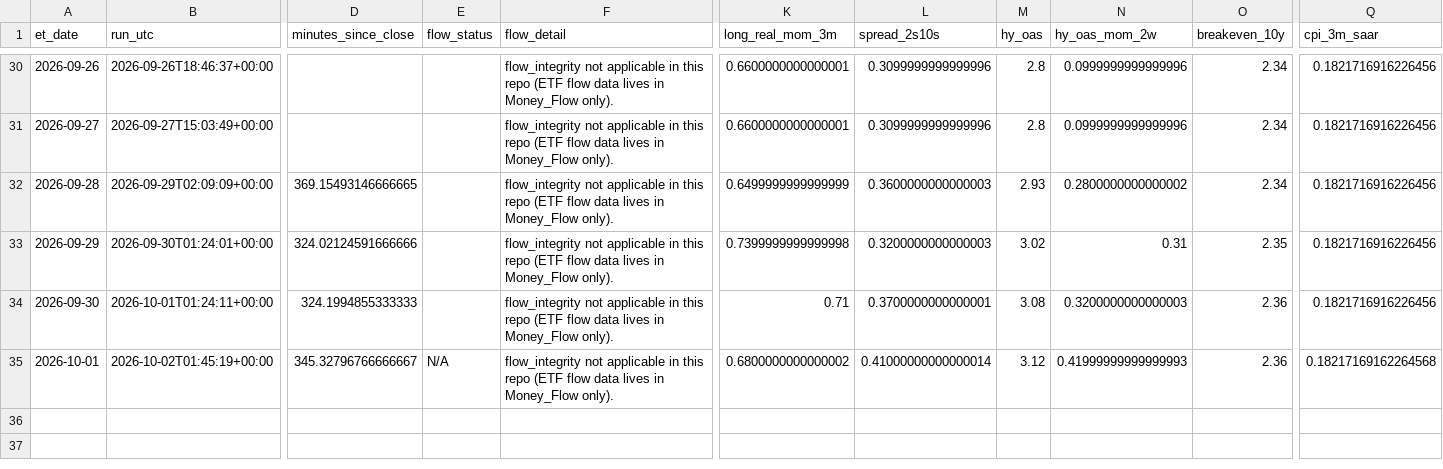
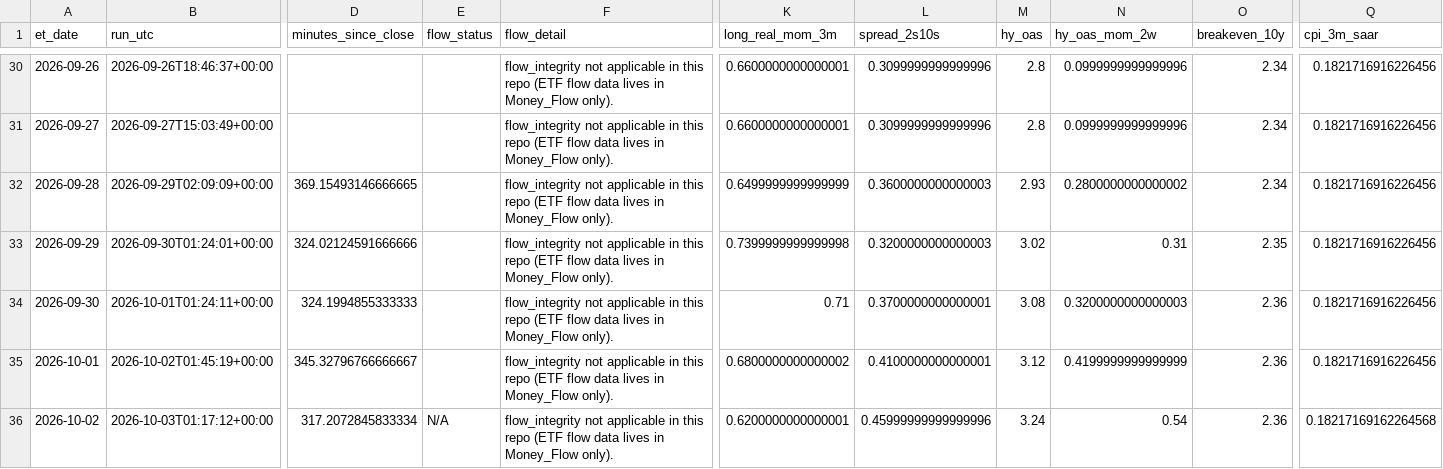
Before and after one commit to timothylundeen2008-web/Mechanically-Architected, a CSV file: Dashboard/Repression_Dashboard_Claude/logs/daily_log.csv, drawn as a sheet; only a part is shown, gaps mark what is left out; rows hold the shown columns only; the diff names each change by its address in the sheet, - before the commit and + after, or states it on an @@ line.

```diff
--- a/Dashboard/Repression_Dashboard_Claude/logs/daily_log.csv
+++ b/Dashboard/Repression_Dashboard_Claude/logs/daily_log.csv
-E35 (flow_status): N/A
+E35 (flow_status): (empty)
-L35 (spread_2s10s): 0.41000000000000014
+L35 (spread_2s10s): 0.4100000000000001
-N35 (hy_oas_mom_2w): 0.41999999999999993
+N35 (hy_oas_mom_2w): 0.4199999999999999
-Q35 (cpi_3m_saar): 0.18217169162264568
+Q35 (cpi_3m_saar): 0.1821716916226456
+row 36: 2026-10-02 | 2026-10-03T01:17:12+00:00 | 317.2072845833334 | N/A | flow_integrity not applicable in this repo (ETF flow data lives in Money_Flow only). | 0.6200000000000001 | 0.45999999999999996 | 3.24 | 0.54 | 2.36 | 0.18217169162264568
```
Also changed, not shown: 2 other files.
